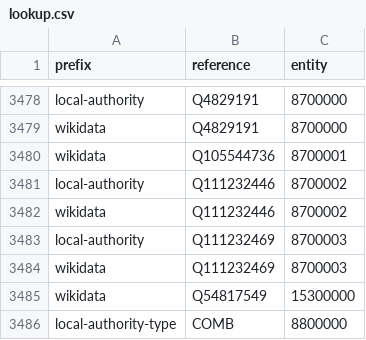
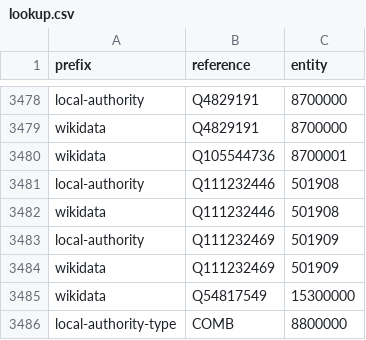
Before and after one commit to digital-land/organisation-collection, a CSV file: pipeline/lookup.csv, drawn as a sheet; only a part is shown, gaps mark what is left out.

```diff
--- a/pipeline/lookup.csv
+++ b/pipeline/lookup.csv
@@ -3480,6 +3480,6 @@ wikidata,Q4829191,8700000
 wikidata,Q105544736,8700001
-local-authority,Q111232446,8700002
-wikidata,Q111232446,8700002
-local-authority,Q111232469,8700003
-wikidata,Q111232469,8700003
+local-authority,Q111232446,501908
+wikidata,Q111232446,501908
+local-authority,Q111232469,501909
+wikidata,Q111232469,501909
 wikidata,Q54817549,15300000
```
Also changed, not shown: 1 other file.
